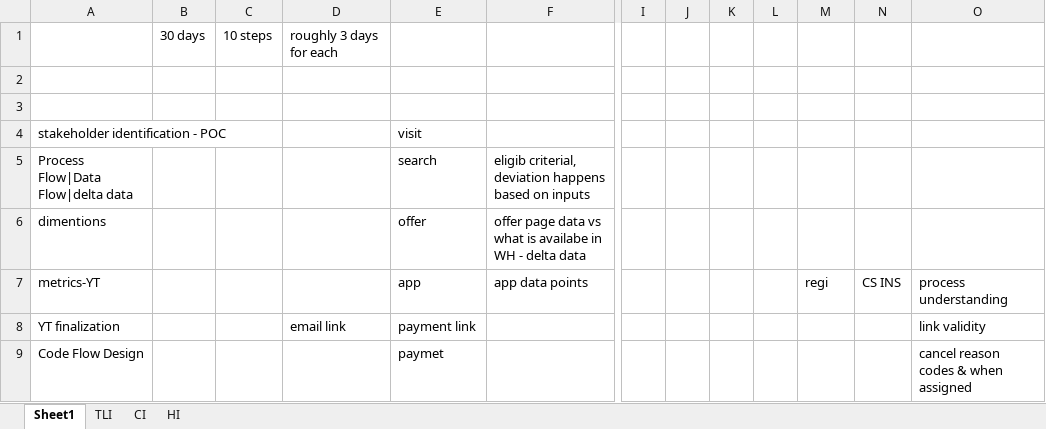
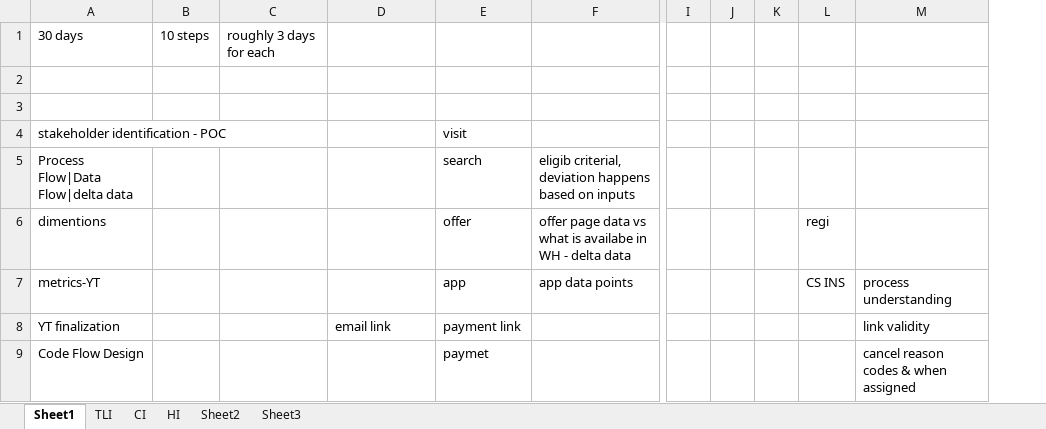
Before and after one commit to BB-Arun/Insurance, an Excel workbook: Insurance Understanding.xlsx, sheet Sheet1, drawn as a sheet; only a part is shown, gaps mark what is left out; values as stored, in another font and other column widths than the file's, no borders; removed rows and columns are numbered as before the commit, all else as after; rows hold the shown columns only; the diff names each change by its address in the sheet, - before the commit and + after, or states it on an @@ line.

```diff
--- a/Insurance Understanding.xlsx (sheet Sheet1)
+++ b/Insurance Understanding.xlsx (sheet Sheet1)
+sheet tab: Sheet2
+sheet tab: Sheet3
-column B, empty
+column C, empty
-column L, empty
-column N, row 7: CS INS
-row 1:  | 30 days | 10 steps | roughly 3 days for each
+row 1: 30 days | 10 steps | roughly 3 days for each
-L6: (empty)
+L6: regi
-L7: regi
+L7: CS INS
```
Also changed, not shown: 1 other file.
